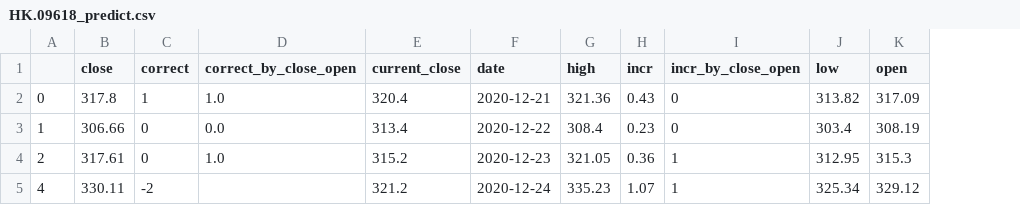
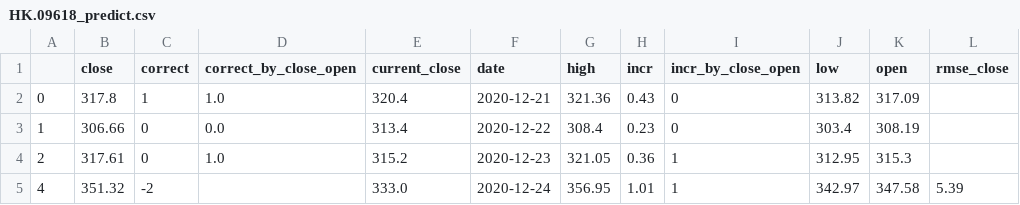
Before and after one commit to zhouyuzhy/predict_Lottery_ticket, a CSV file: stock/HK.09618_predict.csv, drawn as a sheet; the diff names each change by its address in the sheet, - before the commit and + after, or states it on an @@ line.

```diff
--- a/stock/HK.09618_predict.csv
+++ b/stock/HK.09618_predict.csv
+column L (rmse_close), row 5: 5.39
-B5 (close): 330.11
+B5 (close): 351.32
-E5 (current_close): 321.2
+E5 (current_close): 333.0
-G5 (high): 335.23
+G5 (high): 356.95
-H5 (incr): 1.07
+H5 (incr): 1.01
-J5 (low): 325.34
+J5 (low): 342.97
-K5 (open): 329.12
+K5 (open): 347.58
```
Also changed, not shown: stock/HK.00700_predict.csv, stock/HK.00981_predict.csv, 15 other files.
